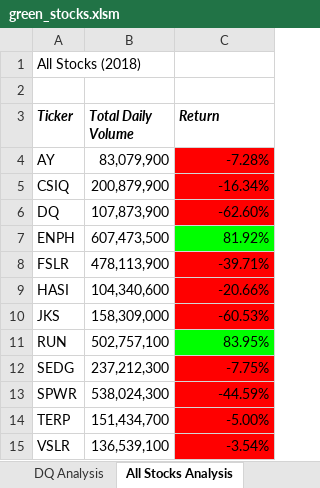
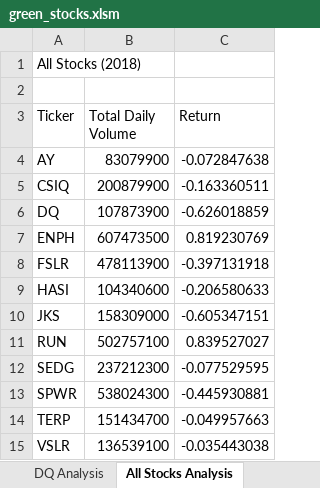
Before and after one commit to pharmeac/stock-analysis, an Excel workbook: green_stocks.xlsm, sheet All Stocks Analysis, drawn as a sheet; values as stored, in another font and other column widths than the file's, no borders; charts and pictures not drawn; the diff names each change by its address in the sheet, - before the commit and + after, or states it on an @@ line.

Commit message:
Buttons added and inputbox

```diff
--- a/green_stocks.xlsm (sheet All Stocks Analysis)
+++ b/green_stocks.xlsm (sheet All Stocks Analysis)
@@ A3:C3 bold: on → off, italic: on → off @@
-B4 (Total Daily Volume): 83,079,900
+B4 (Total Daily Volume): 83079900
-C4 (Return): -7.28%
+C4 (Return): -0.072847638
-C4:C6 fill: #FF0000
+C4:C6 fill: none
-B5 (Total Daily Volume): 200,879,900
+B5 (Total Daily Volume): 200879900
-C5 (Return): -16.34%
+C5 (Return): -0.163360511
-B6 (Total Daily Volume): 107,873,900
+B6 (Total Daily Volume): 107873900
-C6 (Return): -62.60%
+C6 (Return): -0.626018859
-B7 (Total Daily Volume): 607,473,500
+B7 (Total Daily Volume): 607473500
-C7 (Return): 81.92%
+C7 (Return): 0.819230769
-C7 fill: #00FF00
+C7 fill: none
-B8 (Total Daily Volume): 478,113,900
+B8 (Total Daily Volume): 478113900
-C8 (Return): -39.71%
+C8 (Return): -0.397131918
-C8:C10 fill: #FF0000
+C8:C10 fill: none
-B9 (Total Daily Volume): 104,340,600
+B9 (Total Daily Volume): 104340600
-C9 (Return): -20.66%
+C9 (Return): -0.206580633
-B10 (Total Daily Volume): 158,309,000
+B10 (Total Daily Volume): 158309000
-C10 (Return): -60.53%
+C10 (Return): -0.605347151
-B11 (Total Daily Volume): 502,757,100
+B11 (Total Daily Volume): 502757100
-C11 (Return): 83.95%
+C11 (Return): 0.839527027
-C11 fill: #00FF00
+C11 fill: none
-B12 (Total Daily Volume): 237,212,300
+B12 (Total Daily Volume): 237212300
-C12 (Return): -7.75%
+C12 (Return): -0.077529595
-C12:C15 fill: #FF0000
+C12:C15 fill: none
-B13 (Total Daily Volume): 538,024,300
+B13 (Total Daily Volume): 538024300
-C13 (Return): -44.59%
+C13 (Return): -0.445930881
-B14 (Total Daily Volume): 151,434,700
+B14 (Total Daily Volume): 151434700
-C14 (Return): -5.00%
+C14 (Return): -0.049957663
-B15 (Total Daily Volume): 136,539,100
+B15 (Total Daily Volume): 136539100
-C15 (Return): -3.54%
+C15 (Return): -0.035443038
```
Also changed, not shown: sheet DQ Analysis, charts or pictures.
